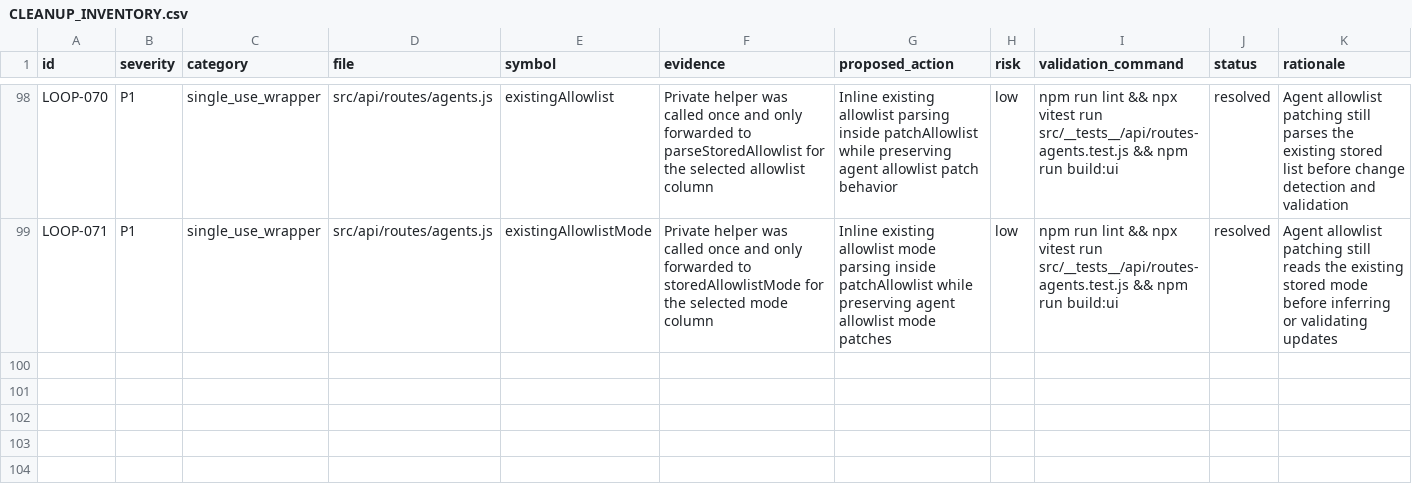
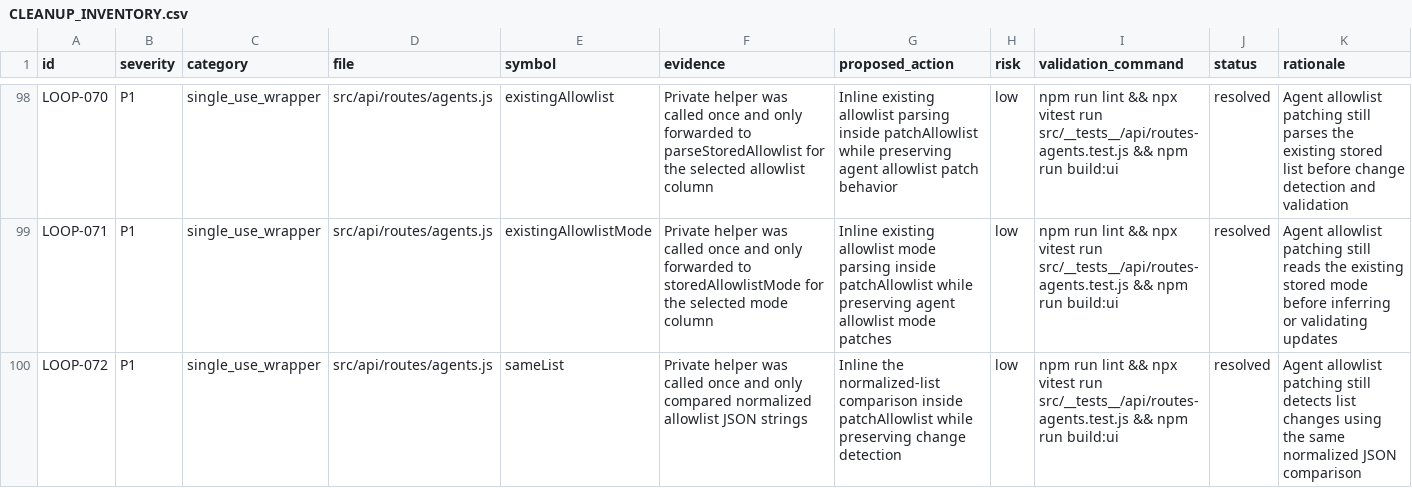
Before and after one commit to robertsreberski/worklab, a CSV file: .cleanup/CLEANUP_INVENTORY.csv, drawn as a sheet; only a part is shown, gaps mark what is left out; the diff names each change by its address in the sheet, - before the commit and + after, or states it on an @@ line.

Commit message:
Inline agent allowlist comparison

```diff
--- a/.cleanup/CLEANUP_INVENTORY.csv
+++ b/.cleanup/CLEANUP_INVENTORY.csv
+row 100: LOOP-072 | P1 | single_use_wrapper | src/api/routes/agents.js | sameList | Private helper was called once and only compared normalized allowlist JSON strings | Inline the normalized-list comparison inside patchAllowlist while preserving change detection | low | npm run lint && npx vitest run src/__tests__/api/routes-agents.test.js && npm run build:ui | resolved | Agent allowlist patching still detects list changes using the same normalized JSON comparison
```
Also changed, not shown: 1 other file.
